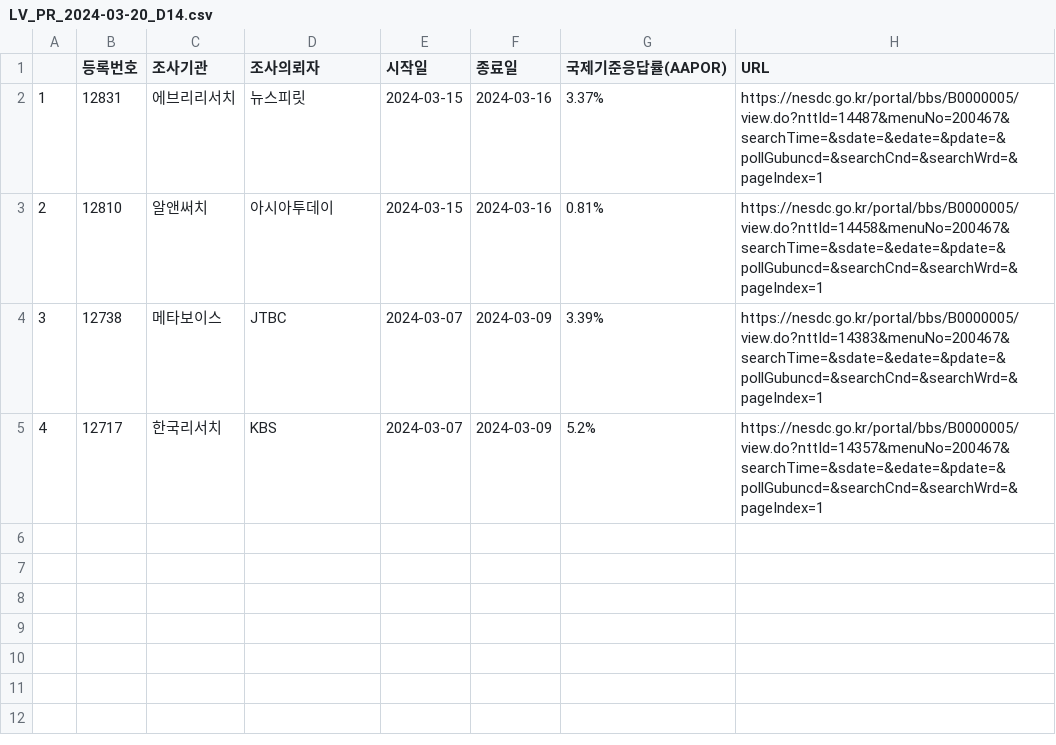
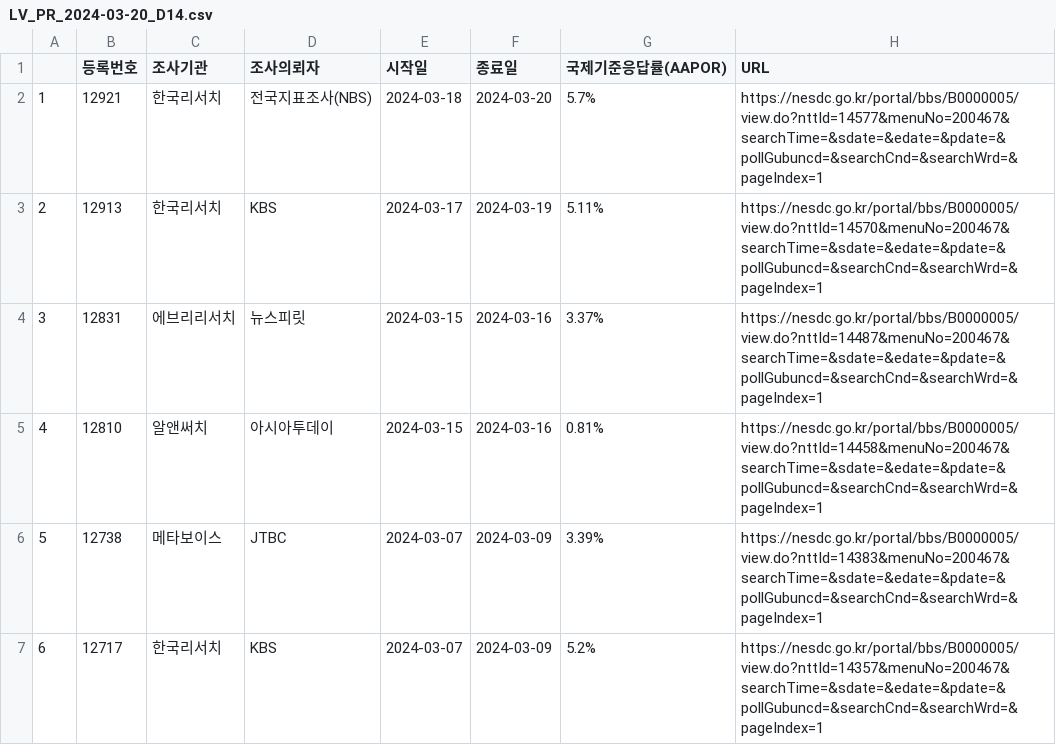
Before and after one commit to scholarsbookcase/naelection2024, a CSV file: IncludedPollsByDate/LV_PR_2024-03-20_D14.csv, drawn as a sheet.

```diff
--- a/IncludedPollsByDate/LV_PR_2024-03-20_D14.csv
+++ b/IncludedPollsByDate/LV_PR_2024-03-20_D14.csv
@@ -1,5 +1,7 @@
 "","등록번호","조사기관","조사의뢰자","시작일","종료일","국제기준응답률(AAPOR)","URL"
-"1",12831,"에브리리서치","뉴스피릿",2024-03-15,2024-03-16,"3.37%","https://nesdc.go.kr/portal/bbs/B0000005/view.do?nttId=14487&menuNo=200467&searchTime=&sdate=&edate=&pdate=&pollGubuncd=&searchCnd=&searchWrd=&pageIndex=1"
-"2",12810,"알앤써치","아시아투데이",2024-03-15,2024-03-16,"0.81%","https://nesdc.go.kr/portal/bbs/B0000005/view.do?nttId=14458&menuNo=200467&searchTime=&sdate=&edate=&pdate=&pollGubuncd=&searchCnd=&searchWrd=&pageIndex=1"
-"3",12738,"메타보이스","JTBC",2024-03-07,2024-03-09,"3.39%","https://nesdc.go.kr/portal/bbs/B0000005/view.do?nttId=14383&menuNo=200467&searchTime=&sdate=&edate=&pdate=&pollGubuncd=&searchCnd=&searchWrd=&pageIndex=1"
-"4",12717,"한국리서치","KBS",2024-03-07,2024-03-09,"5.2%","https://nesdc.go.kr/portal/bbs/B0000005/view.do?nttId=14357&menuNo=200467&searchTime=&sdate=&edate=&pdate=&pollGubuncd=&searchCnd=&searchWrd=&pageIndex=1"
+"1",12921,"한국리서치","전국지표조사(NBS)",2024-03-18,2024-03-20,"5.7%","https://nesdc.go.kr/portal/bbs/B0000005/view.do?nttId=14577&menuNo=200467&searchTime=&sdate=&edate=&pdate=&pollGubuncd=&searchCnd=&searchWrd=&pageIndex=1"
+"2",12913,"한국리서치","KBS",2024-03-17,2024-03-19,"5.11%","https://nesdc.go.kr/portal/bbs/B0000005/view.do?nttId=14570&menuNo=200467&searchTime=&sdate=&edate=&pdate=&pollGubuncd=&searchCnd=&searchWrd=&pageIndex=1"
+"3",12831,"에브리리서치","뉴스피릿",2024-03-15,2024-03-16,"3.37%","https://nesdc.go.kr/portal/bbs/B0000005/view.do?nttId=14487&menuNo=200467&searchTime=&sdate=&edate=&pdate=&pollGubuncd=&searchCnd=&searchWrd=&pageIndex=1"
+"4",12810,"알앤써치","아시아투데이",2024-03-15,2024-03-16,"0.81%","https://nesdc.go.kr/portal/bbs/B0000005/view.do?nttId=14458&menuNo=200467&searchTime=&sdate=&edate=&pdate=&pollGubuncd=&searchCnd=&searchWrd=&pageIndex=1"
+"5",12738,"메타보이스","JTBC",2024-03-07,2024-03-09,"3.39%","https://nesdc.go.kr/portal/bbs/B0000005/view.do?nttId=14383&menuNo=200467&searchTime=&sdate=&edate=&pdate=&pollGubuncd=&searchCnd=&searchWrd=&pageIndex=1"
+"6",12717,"한국리서치","KBS",2024-03-07,2024-03-09,"5.2%","https://nesdc.go.kr/portal/bbs/B0000005/view.do?nttId=14357&menuNo=200467&searchTime=&sdate=&edate=&pdate=&pollGubuncd=&searchCnd=&searchWrd=&pageIndex=1"
```
Also changed, not shown: IncludedPollsByDate/LV_District_2024-03-19_D14.csv, IncludedPollsByDate/LV_District_2024-03-20_D14.csv, 11 other files.
